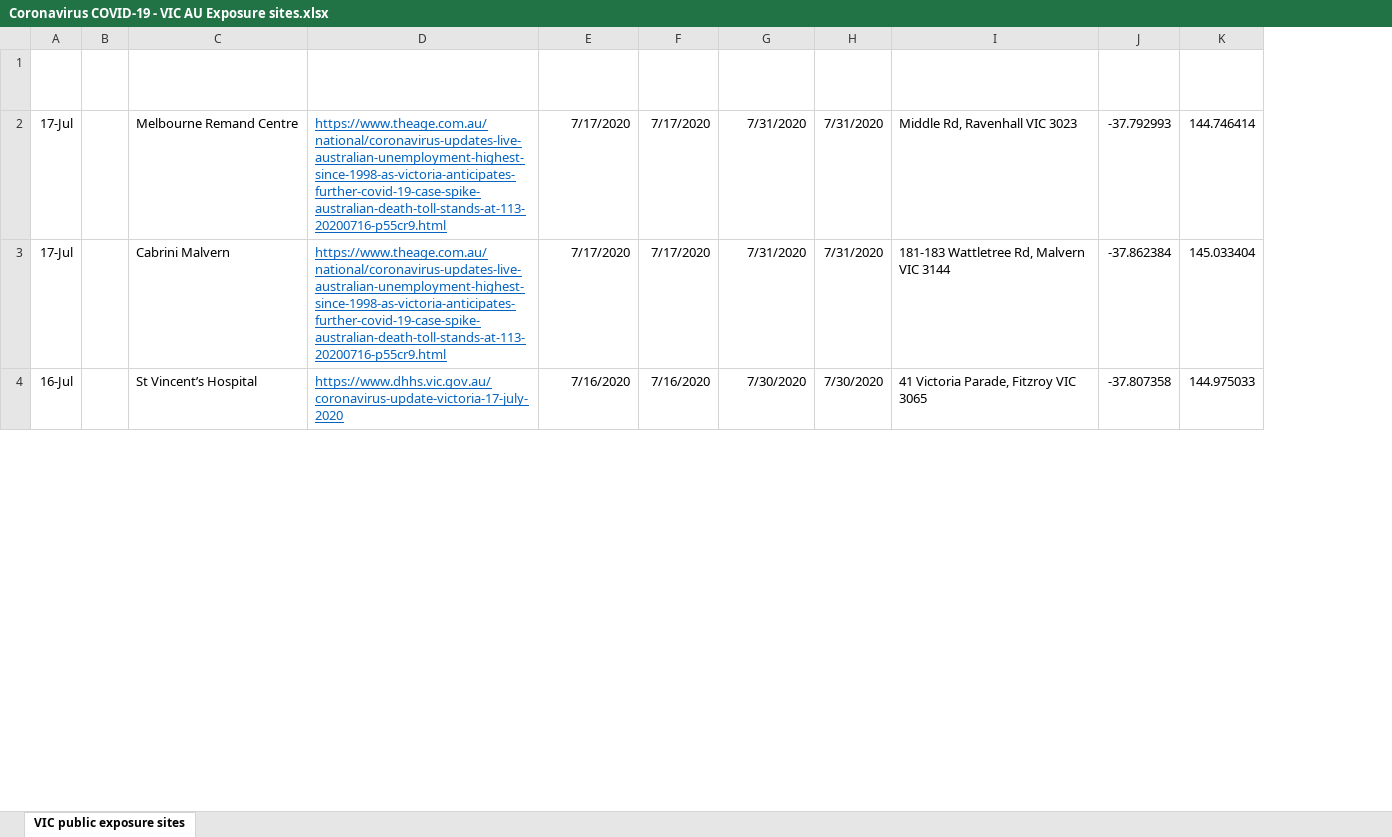
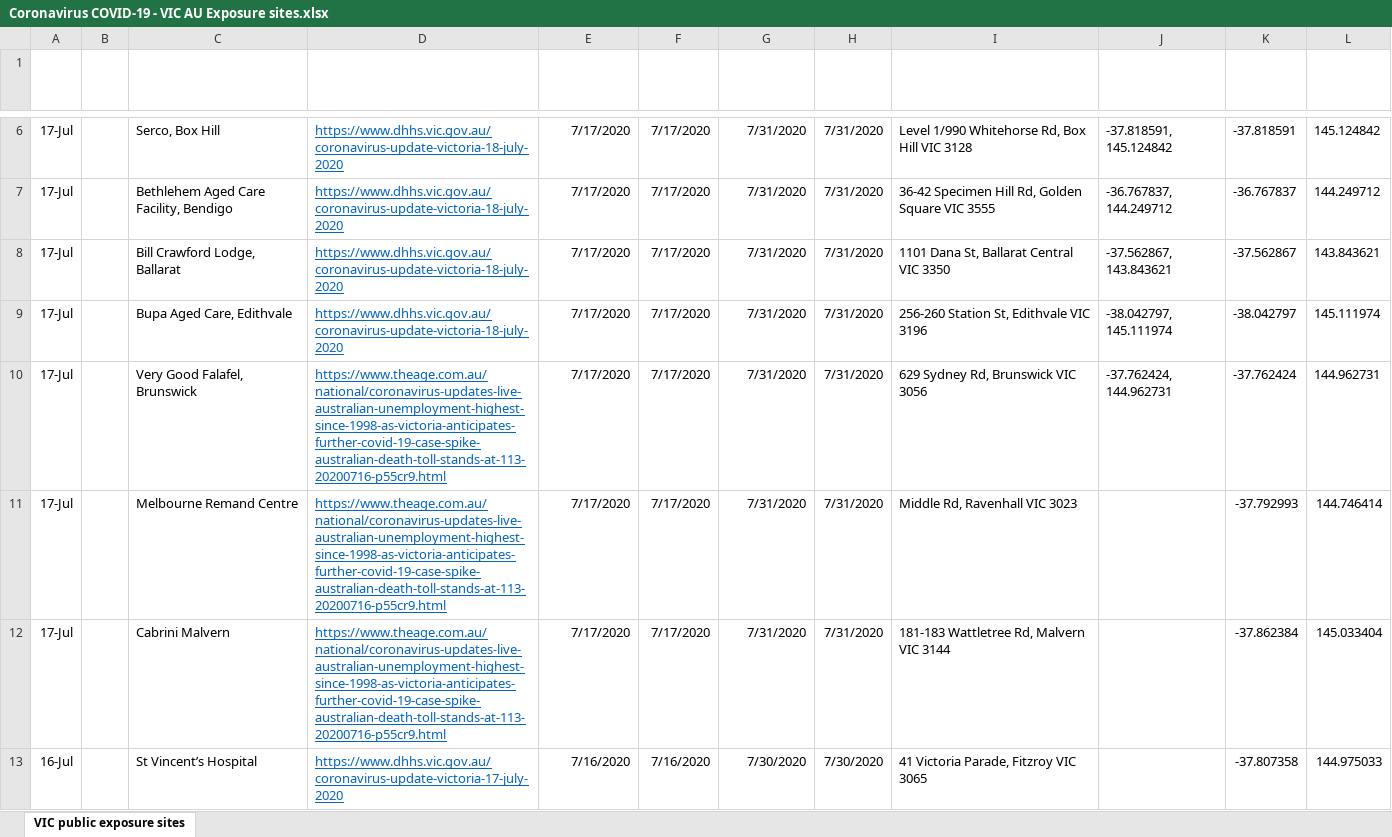
Before and after one commit to Mike-Honey/covid-19-vic-au, an Excel workbook: Coronavirus COVID-19 - VIC AU Exposure sites.xlsx, sheet VIC public exposure sites, drawn as a sheet; only a part is shown, gaps mark what is left out; values as stored, in another font and other column widths than the file's, no borders; table styles not drawn; the diff covers the shown part only; the diff names each change by its address in the sheet, - before the commit and + after, or states it on an @@ line.

```diff
--- a/Coronavirus COVID-19 - VIC AU Exposure sites.xlsx (sheet VIC public exposure sites)
+++ b/Coronavirus COVID-19 - VIC AU Exposure sites.xlsx (sheet VIC public exposure sites)
+column J (Lat-Lon), empty
+row 6: 17-Jul |  | Serco, Box Hill | https://www.dhhs.vic.gov.au/coronavirus-update-victoria-18-july-2020 | 7/17/2020 | 7/17/2020 | 7/31/2020 | 7/31/2020 | Level 1/990 Whitehorse Rd, Box Hill VIC 3128 | -37.818591, 145.124842 | -37.818591 | 145.124842
+row 7: 17-Jul |  | Bethlehem Aged Care Facility, Bendigo | https://www.dhhs.vic.gov.au/coronavirus-update-victoria-18-july-2020 | 7/17/2020 | 7/17/2020 | 7/31/2020 | 7/31/2020 | 36-42 Specimen Hill Rd, Golden Square VIC 3555 | -36.767837, 144.249712 | -36.767837 | 144.249712
+row 8: 17-Jul |  | Bill Crawford Lodge, Ballarat | https://www.dhhs.vic.gov.au/coronavirus-update-victoria-18-july-2020 | 7/17/2020 | 7/17/2020 | 7/31/2020 | 7/31/2020 | 1101 Dana St, Ballarat Central VIC 3350 | -37.562867, 143.843621 | -37.562867 | 143.843621
+row 9: 17-Jul |  | Bupa Aged Care, Edithvale | https://www.dhhs.vic.gov.au/coronavirus-update-victoria-18-july-2020 | 7/17/2020 | 7/17/2020 | 7/31/2020 | 7/31/2020 | 256-260 Station St, Edithvale VIC 3196 | -38.042797, 145.111974 | -38.042797 | 145.111974
+row 10: 17-Jul |  | Very Good Falafel, Brunswick | https://www.theage.com.au/national/coronavirus-updates-live-australian-unemployment-highest-since-1998-as-victoria-anticipates-further-covid-19-case-spike-australian-death-toll-stands-at-113-20200716-p55cr9.html | 7/17/2020 | 7/17/2020 | 7/31/2020 | 7/31/2020 | 629 Sydney Rd, Brunswick VIC 3056 | -37.762424, 144.962731 | -37.762424 | 144.962731
```
Also changed, not shown: 8 added rows elsewhere in this sheet, Coronavirus COVID-19 - VIC AU Exposure sites LGA.xlsx, 1 other file.
